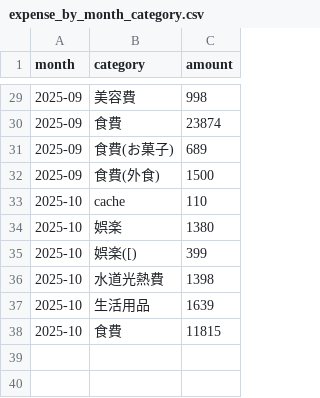
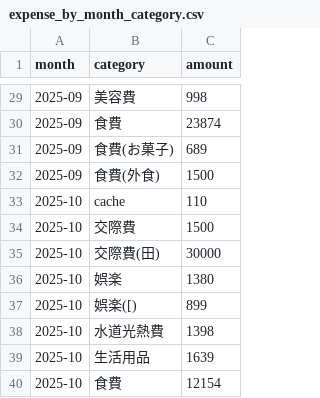
Before and after one commit to Masan-k/expense-log.min, a CSV file: output/expense_by_month_category.csv, drawn as a sheet; only a part is shown, gaps mark what is left out.

Commit message:
update output data

```diff
--- a/output/expense_by_month_category.csv
+++ b/output/expense_by_month_category.csv
@@ -33,6 +33,8 @@ month,category,amount
 2025-10,cache,110
+2025-10,交際費,1500
+2025-10,交際費(田),30000
 2025-10,娯楽,1380
-2025-10,娯楽([),399
+2025-10,娯楽([),899
 2025-10,水道光熱費,1398
 2025-10,生活用品,1639
-2025-10,食費,11815
+2025-10,食費,12154
```
Also changed, not shown: 1 other file.
